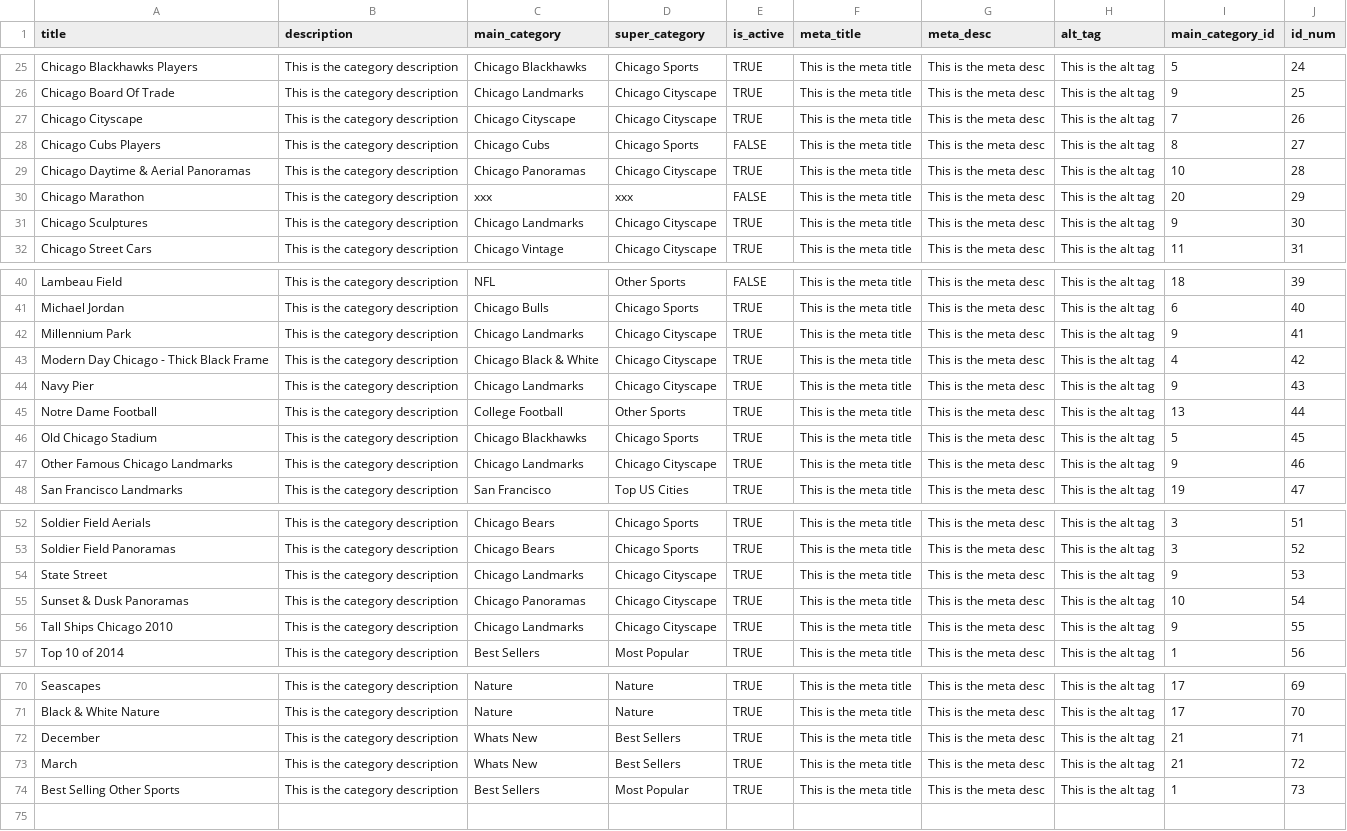
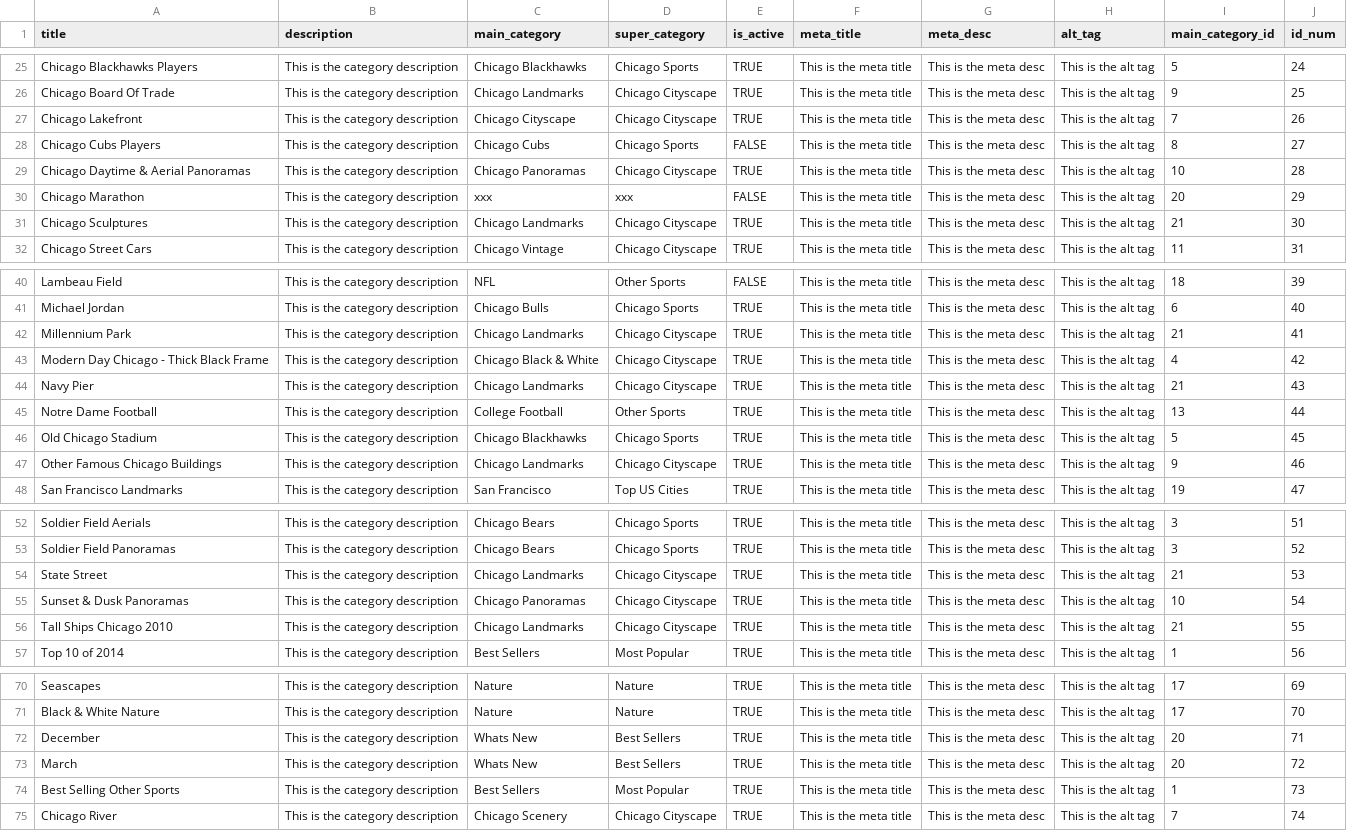
Before and after one commit to jhorsch/horschgallery2, a CSV file: lib/assets/Category.csv, drawn as a sheet; only a part is shown, gaps mark what is left out; the diff covers the shown part only.

```diff
--- a/lib/assets/Category.csv
+++ b/lib/assets/Category.csv
@@ -26,3 +26,3 @@ Chicago Blackhawks Players,This is the category description,Chicago Blackhawks,C
 Chicago Board Of Trade,This is the category description,Chicago Landmarks,Chicago Cityscape,TRUE,This is the meta title,This is the meta desc,This is the alt tag,9,25
-Chicago Cityscape,This is the category description,Chicago Cityscape,Chicago Cityscape,TRUE,This is the meta title,This is the meta desc,This is the alt tag,7,26
+Chicago Lakefront,This is the category description,Chicago Cityscape,Chicago Cityscape,TRUE,This is the meta title,This is the meta desc,This is the alt tag,7,26
 Chicago Cubs Players,This is the category description,Chicago Cubs,Chicago Sports,FALSE,This is the meta title,This is the meta desc,This is the alt tag,8,27
@@ -30,3 +30,3 @@ Chicago Daytime & Aerial Panoramas,This is the category description,Chicago Pano
 Chicago Marathon,This is the category description,xxx,xxx,FALSE,This is the meta title,This is the meta desc,This is the alt tag,20,29
-Chicago Sculptures,This is the category description,Chicago Landmarks,Chicago Cityscape,TRUE,This is the meta title,This is the meta desc,This is the alt tag,9,30
+Chicago Sculptures,This is the category description,Chicago Landmarks,Chicago Cityscape,TRUE,This is the meta title,This is the meta desc,This is the alt tag,21,30
 Chicago Street Cars,This is the category description,Chicago Vintage,Chicago Cityscape,TRUE,This is the meta title,This is the meta desc,This is the alt tag,11,31
@@ -41,8 +41,8 @@ Lambeau Field,This is the category description,NFL,Other Sports,FALSE,This is th
 Michael Jordan,This is the category description,Chicago Bulls,Chicago Sports,TRUE,This is the meta title,This is the meta desc,This is the alt tag,6,40
-Millennium Park,This is the category description,Chicago Landmarks,Chicago Cityscape,TRUE,This is the meta title,This is the meta desc,This is the alt tag,9,41
+Millennium Park,This is the category description,Chicago Landmarks,Chicago Cityscape,TRUE,This is the meta title,This is the meta desc,This is the alt tag,21,41
 Modern Day Chicago - Thick Black Frame,This is the category description,Chicago Black & White,Chicago Cityscape,TRUE,This is the meta title,This is the meta desc,This is the alt tag,4,42
-Navy Pier,This is the category description,Chicago Landmarks,Chicago Cityscape,TRUE,This is the meta title,This is the meta desc,This is the alt tag,9,43
+Navy Pier,This is the category description,Chicago Landmarks,Chicago Cityscape,TRUE,This is the meta title,This is the meta desc,This is the alt tag,21,43
 Notre Dame Football,This is the category description,College Football,Other Sports,TRUE,This is the meta title,This is the meta desc,This is the alt tag,13,44
 Old Chicago Stadium,This is the category description,Chicago Blackhawks,Chicago Sports,TRUE,This is the meta title,This is the meta desc,This is the alt tag,5,45
-Other Famous Chicago Landmarks,This is the category description,Chicago Landmarks,Chicago Cityscape,TRUE,This is the meta title,This is the meta desc,This is the alt tag,9,46
+Other Famous Chicago Buildings,This is the category description,Chicago Landmarks,Chicago Cityscape,TRUE,This is the meta title,This is the meta desc,This is the alt tag,9,46
 San Francisco Landmarks,This is the category description,San Francisco,Top US Cities,TRUE,This is the meta title,This is the meta desc,This is the alt tag,19,47
@@ -53,5 +53,5 @@ Soldier Field Aerials,This is the category description,Chicago Bears,Chicago Spo
 Soldier Field Panoramas,This is the category description,Chicago Bears,Chicago Sports,TRUE,This is the meta title,This is the meta desc,This is the alt tag,3,52
-State Street,This is the category description,Chicago Landmarks,Chicago Cityscape,TRUE,This is the meta title,This is the meta desc,This is the alt tag,9,53
+State Street,This is the category description,Chicago Landmarks,Chicago Cityscape,TRUE,This is the meta title,This is the meta desc,This is the alt tag,21,53
 Sunset & Dusk Panoramas,This is the category description,Chicago Panoramas,Chicago Cityscape,TRUE,This is the meta title,This is the meta desc,This is the alt tag,10,54
-Tall Ships Chicago 2010,This is the category description,Chicago Landmarks,Chicago Cityscape,TRUE,This is the meta title,This is the meta desc,This is the alt tag,9,55
+Tall Ships Chicago 2010,This is the category description,Chicago Landmarks,Chicago Cityscape,TRUE,This is the meta title,This is the meta desc,This is the alt tag,21,55
 Top 10 of 2014,This is the category description,Best Sellers,Most Popular,TRUE,This is the meta title,This is the meta desc,This is the alt tag,1,56
@@ -71,4 +71,5 @@ Seascapes,This is the category description,Nature,Nature,TRUE,This is the meta t
 Black & White Nature,This is the category description,Nature,Nature,TRUE,This is the meta title,This is the meta desc,This is the alt tag,17,70
-December,This is the category description,Whats New,Best Sellers,TRUE,This is the meta title,This is the meta desc,This is the alt tag,21,71
-March,This is the category description,Whats New,Best Sellers,TRUE,This is the meta title,This is the meta desc,This is the alt tag,21,72
+December,This is the category description,Whats New,Best Sellers,TRUE,This is the meta title,This is the meta desc,This is the alt tag,20,71
+March,This is the category description,Whats New,Best Sellers,TRUE,This is the meta title,This is the meta desc,This is the alt tag,20,72
 Best Selling Other Sports,This is the category description,Best Sellers,Most Popular,TRUE,This is the meta title,This is the meta desc,This is the alt tag,1,73
+Chicago River,This is the category description,Chicago Scenery,Chicago Cityscape,TRUE,This is the meta title,This is the meta desc,This is the alt tag,7,74
```
Also changed, not shown: 1 edited cell elsewhere in this file, lib/assets/MainCategory.csv, lib/assets/Photo.csv, 3 other files.
